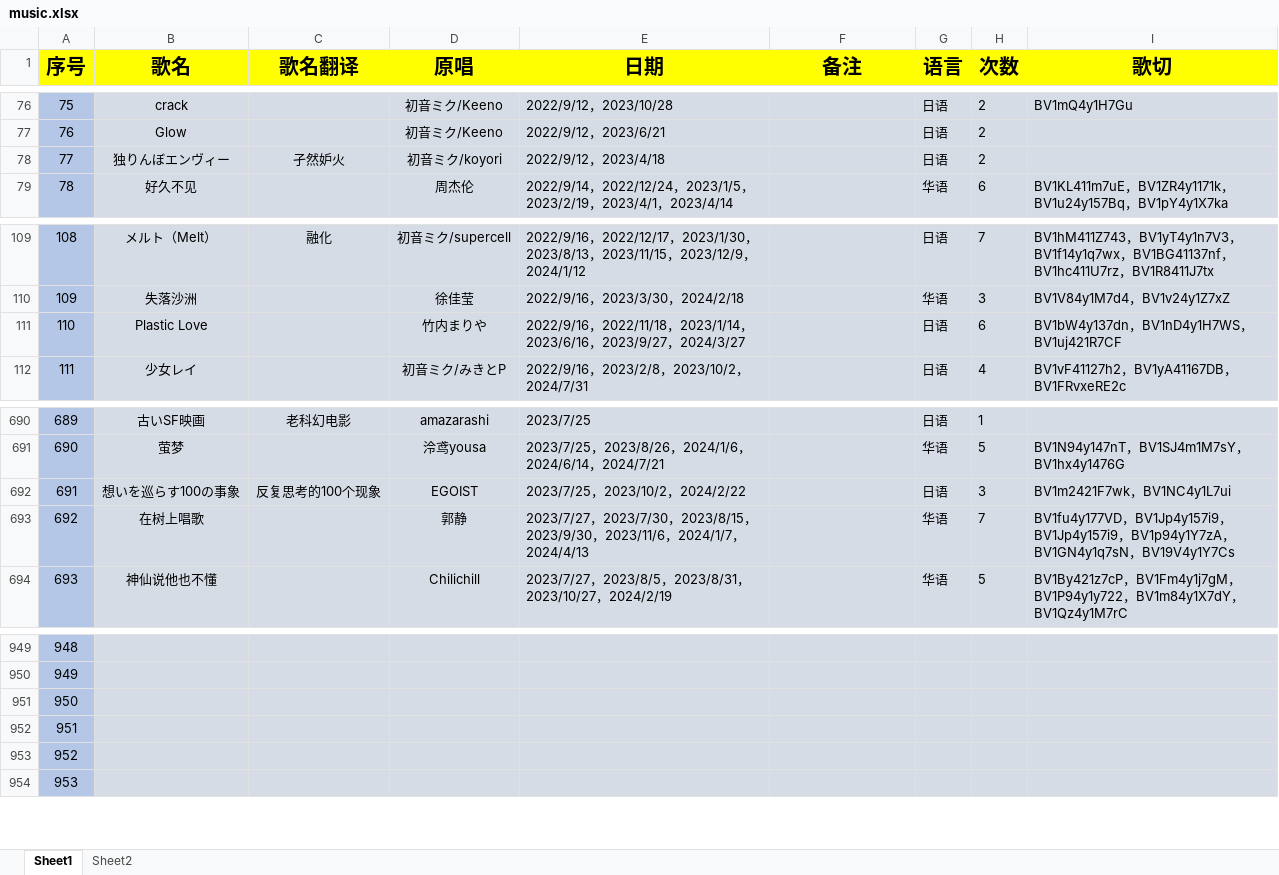
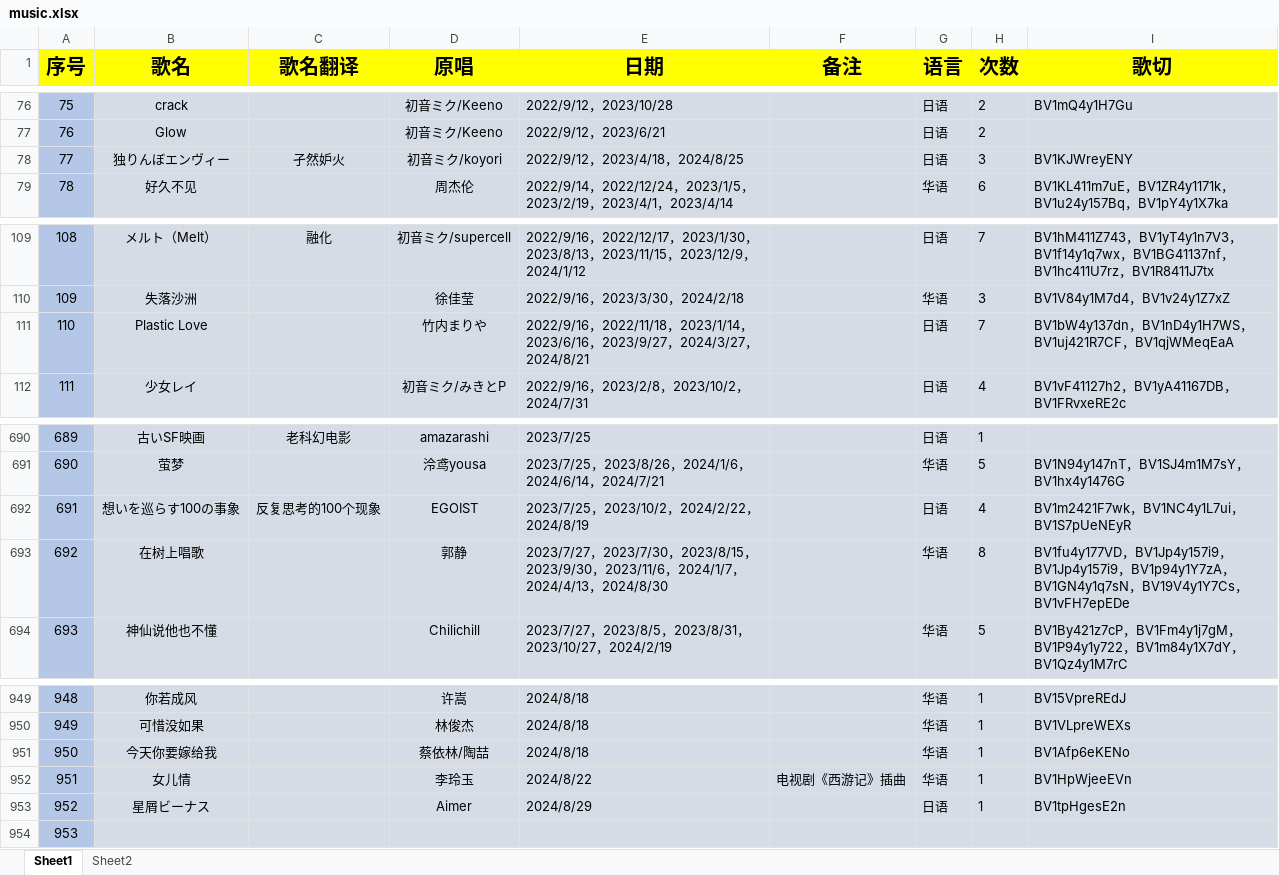
Before and after one commit to starsJuly/sui-song-list, an Excel workbook: scripts/music.xlsx, sheet Sheet1, drawn as a sheet; only a part is shown, gaps mark what is left out; values as stored, in another font and other column widths than the file's, no borders; the diff covers the shown part only; the diff names each change by its address in the sheet, - before the commit and + after, or states it on an @@ line.

```diff
--- a/scripts/music.xlsx (sheet Sheet1)
+++ b/scripts/music.xlsx (sheet Sheet1)
-E78 (日期): 2022/9/12，2023/4/18
+E78 (日期): 2022/9/12，2023/4/18，2024/8/25
-H78 (次数): 2
+H78 (次数): 3
-I78 (歌切): (empty)
+I78 (歌切): BV1KJWreyENY
-E111 (日期): …，2024/3/27
+E111 (日期): …，2024/3/27，2024/8/21
-H111 (次数): 6
+H111 (次数): 7
-I111 (歌切): BV1bW4y137dn，BV1nD4y1H7WS，BV1uj421R7CF
+I111 (歌切): BV1bW4y137dn，BV1nD4y1H7WS，BV1uj421R7CF，BV1qjWMeqEaA
-E692 (日期): 2023/7/25，2023/10/2，2024/2/22
+E692 (日期): 2023/7/25，2023/10/2，2024/2/22，2024/8/19
-H692 (次数): 3
+H692 (次数): 4
-I692 (歌切): BV1m2421F7wk，BV1NC4y1L7ui
+I692 (歌切): BV1m2421F7wk，BV1NC4y1L7ui，BV1S7pUeNEyR
-E693 (日期): …，2024/4/13
+E693 (日期): …，2024/4/13，2024/8/30
-H693 (次数): 7
+H693 (次数): 8
-I693 (歌切): …，BV19V4y1Y7Cs
+I693 (歌切): …，BV19V4y1Y7Cs，BV1vFH7epEDe
-B949 (歌名): (empty)
+B949 (歌名): 你若成风
-D949 (原唱): (empty)
+D949 (原唱): 许嵩
-E949:E951 (日期): (empty)
+E949:E951 (日期): 2024/8/18
-G949:G952 (语言): (empty)
+G949:G952 (语言): 华语
-H949:H953 (次数): (empty)
+H949:H953 (次数): 1
-I949 (歌切): (empty)
+I949 (歌切): BV15VpreREdJ
-B950 (歌名): (empty)
+B950 (歌名): 可惜没如果
-D950 (原唱): (empty)
+D950 (原唱): 林俊杰
-I950 (歌切): (empty)
+I950 (歌切): BV1VLpreWEXs
-B951 (歌名): (empty)
+B951 (歌名): 今天你要嫁给我
-D951 (原唱): (empty)
+D951 (原唱): 蔡依林/陶喆
-I951 (歌切): (empty)
+I951 (歌切): BV1Afp6eKENo
-B952 (歌名): (empty)
+B952 (歌名): 女儿情
-D952 (原唱): (empty)
+D952 (原唱): 李玲玉
-E952 (日期): (empty)
+E952 (日期): 2024/8/22
-F952 (备注): (empty)
+F952 (备注): 电视剧《西游记》插曲
-I952 (歌切): (empty)
+I952 (歌切): BV1HpWjeeEVn
-B953 (歌名): (empty)
+B953 (歌名): 星屑ビーナス
-D953 (原唱): (empty)
+D953 (原唱): Aimer
-E953 (日期): (empty)
+E953 (日期): 2024/8/29
-G953 (语言): (empty)
+G953 (语言): 日语
-I953 (歌切): (empty)
+I953 (歌切): BV1tpHgesE2n
```
Also changed, not shown: 138 edited cells elsewhere in this sheet.
